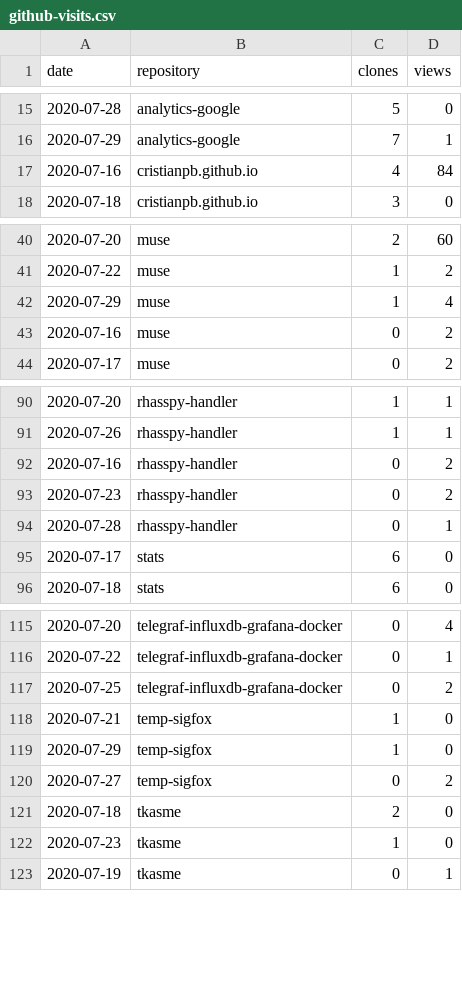
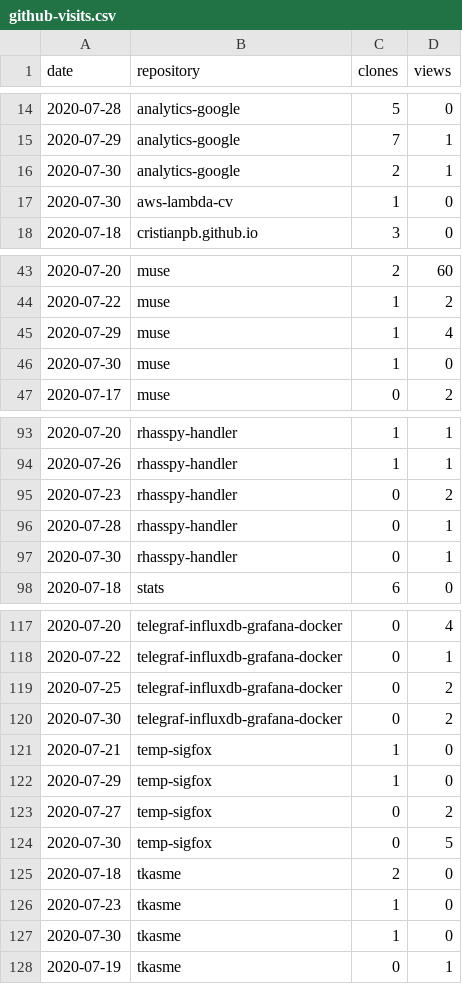
Before and after one commit to cristianpb/stats, a CSV file: github-visits.csv, drawn as a sheet; only a part is shown, gaps mark what is left out; removed rows and columns are numbered as before the commit, all else as after; the diff covers the shown part only; the diff names each change by its address in the sheet, - before the commit and + after, or states it on an @@ line.

```diff
--- a/github-visits.csv
+++ b/github-visits.csv
-row 17: 2020-07-16 | cristianpb.github.io | 4 | 84
+row 16: 2020-07-30 | analytics-google | 2 | 1
+row 17: 2020-07-30 | aws-lambda-cv | 1 | 0
-row 43: 2020-07-16 | muse | 0 | 2
+row 46: 2020-07-30 | muse | 1 | 0
-row 92: 2020-07-16 | rhasspy-handler | 0 | 2
-row 95: 2020-07-17 | stats | 6 | 0
+row 97: 2020-07-30 | rhasspy-handler | 0 | 1
+row 120: 2020-07-30 | telegraf-influxdb-grafana-docker | 0 | 2
+row 124: 2020-07-30 | temp-sigfox | 0 | 5
+row 127: 2020-07-30 | tkasme | 1 | 0
```
Also changed, not shown: 7 added rows and 4 removed rows elsewhere in this file, github-repositories.csv.
